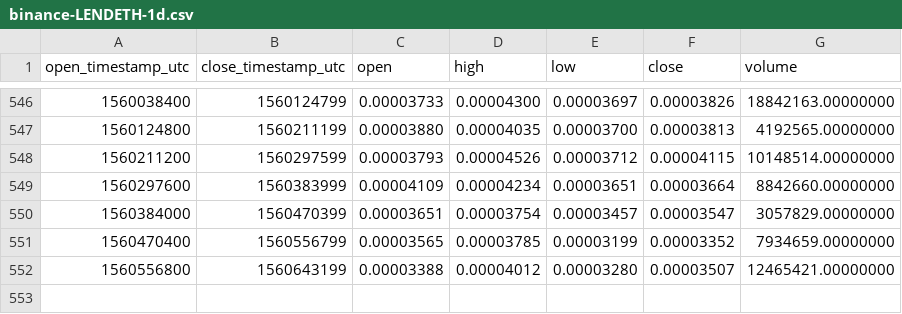
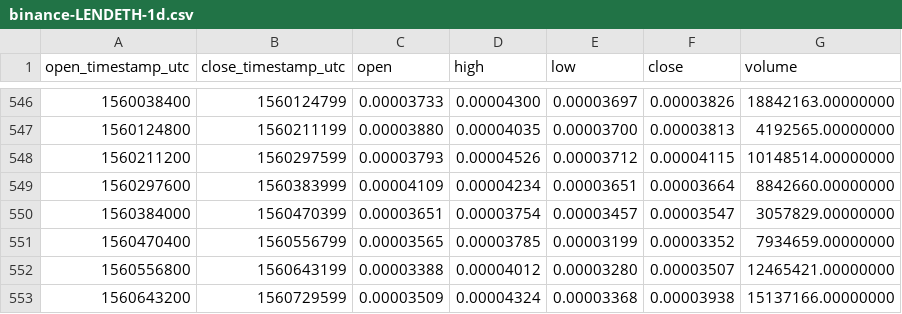
Before and after one commit to cryptobigbro/binance-LENDETH, a CSV file: binance-LENDETH-1d.csv, drawn as a sheet; only a part is shown, gaps mark what is left out; the diff names each change by its address in the sheet, - before the commit and + after, or states it on an @@ line.

Commit message:
Update OHLCV data.

```diff
--- a/binance-LENDETH-1d.csv
+++ b/binance-LENDETH-1d.csv
+row 553: 1560643200 | 1560729599 | 0.00003509 | 0.00004324 | 0.00003368 | 0.00003938 | 15137166.00000000
```
Also changed, not shown: 1 other file.
